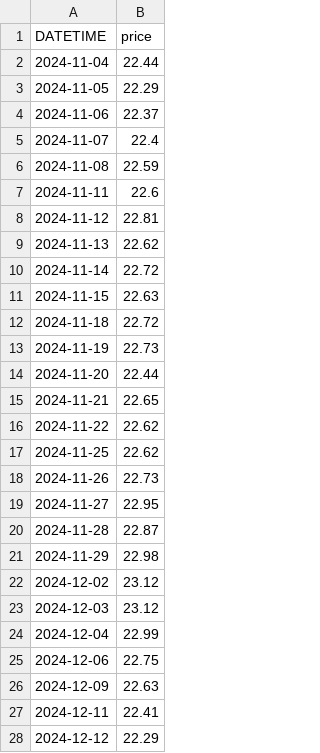
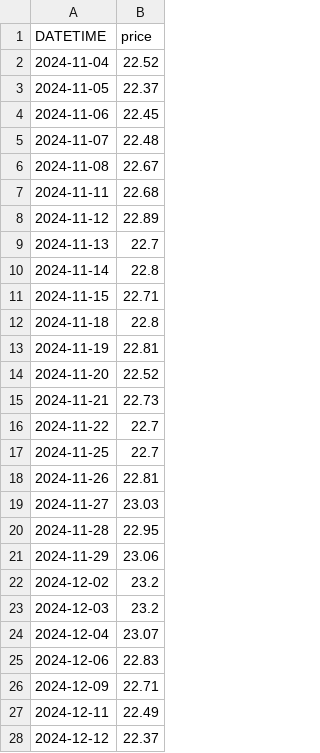
Before and after one commit to anannnchim/pysystemtrade, a CSV file: data/futures/adjusted_prices_csv/JPYTHB.csv, drawn as a sheet; only a part is shown; the diff covers the shown part only.

```diff
--- a/data/futures/adjusted_prices_csv/JPYTHB.csv
+++ b/data/futures/adjusted_prices_csv/JPYTHB.csv
@@ -1,28 +1,28 @@
 DATETIME,price
-2024-11-04,22.44
-2024-11-05,22.29
-2024-11-06,22.37
-2024-11-07,22.4
-2024-11-08,22.59
-2024-11-11,22.6
-2024-11-12,22.81
-2024-11-13,22.62
-2024-11-14,22.72
-2024-11-15,22.63
-2024-11-18,22.72
-2024-11-19,22.73
-2024-11-20,22.44
-2024-11-21,22.65
-2024-11-22,22.62
-2024-11-25,22.62
-2024-11-26,22.73
-2024-11-27,22.95
-2024-11-28,22.87
-2024-11-29,22.98
-2024-12-02,23.12
-2024-12-03,23.12
-2024-12-04,22.99
-2024-12-06,22.75
-2024-12-09,22.63
-2024-12-11,22.41
-2024-12-12,22.29
+2024-11-04,22.52
+2024-11-05,22.37
+2024-11-06,22.45
+2024-11-07,22.48
+2024-11-08,22.67
+2024-11-11,22.68
+2024-11-12,22.89
+2024-11-13,22.7
+2024-11-14,22.8
+2024-11-15,22.71
+2024-11-18,22.8
+2024-11-19,22.81
+2024-11-20,22.52
+2024-11-21,22.73
+2024-11-22,22.7
+2024-11-25,22.7
+2024-11-26,22.81
+2024-11-27,23.03
+2024-11-28,22.95
+2024-11-29,23.06
+2024-12-02,23.2
+2024-12-03,23.2
+2024-12-04,23.07
+2024-12-06,22.83
+2024-12-09,22.71
+2024-12-11,22.49
+2024-12-12,22.37
```
Also changed, not shown: 1 added row and 67 edited cells elsewhere in this file, data/futures/adjusted_prices_csv/EURUSD.csv, data/futures/adjusted_prices_csv/GF10.csv, 5 other files.
